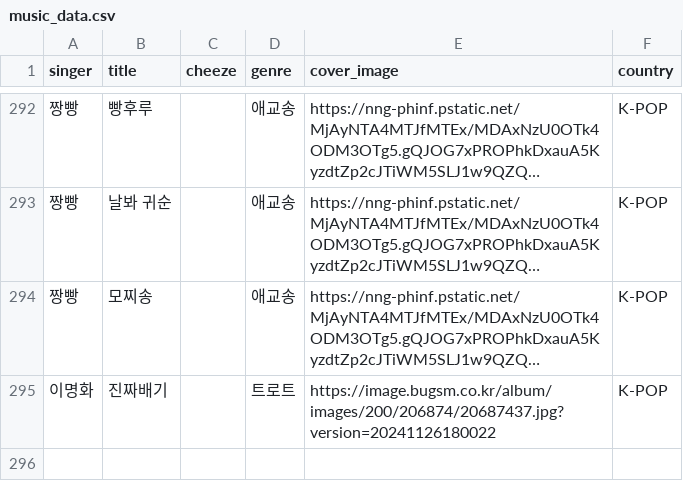
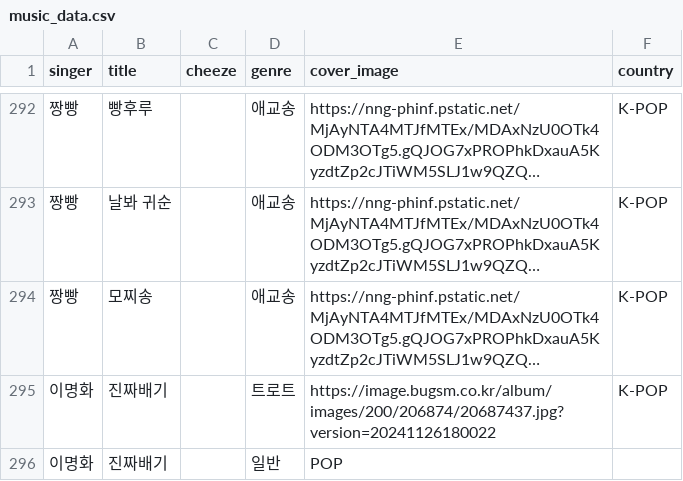
Before and after one commit to hhdf0050-ctrl/Singing, a CSV file: music_data.csv, drawn as a sheet; only a part is shown, gaps mark what is left out; long unchanged cells end in …; the diff names each change by its address in the sheet, - before the commit and + after, or states it on an @@ line.

Commit message:
Update music_data.csv

```diff
--- a/music_data.csv
+++ b/music_data.csv
+row 296: 이명화 | 진짜배기 |  | 일반 | POP
```
